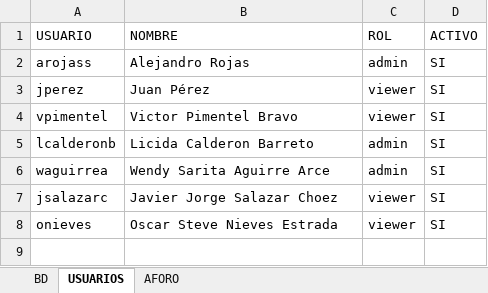
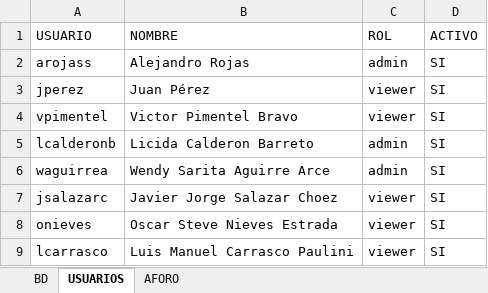
Before and after one commit to arojass-creator/LicenciasESAN, an Excel workbook: ESAN_PROGRAMAS.xlsx, sheet USUARIOS, drawn as a sheet; values as stored, in another font and other column widths than the file's, no borders; the diff names each change by its address in the sheet, - before the commit and + after, or states it on an @@ line.

Commit message:
Update ESAN_PROGRAMAS.xlsx

```diff
--- a/ESAN_PROGRAMAS.xlsx (sheet USUARIOS)
+++ b/ESAN_PROGRAMAS.xlsx (sheet USUARIOS)
+row 9: lcarrasco | Luis Manuel Carrasco Paulini | viewer | SI
```
